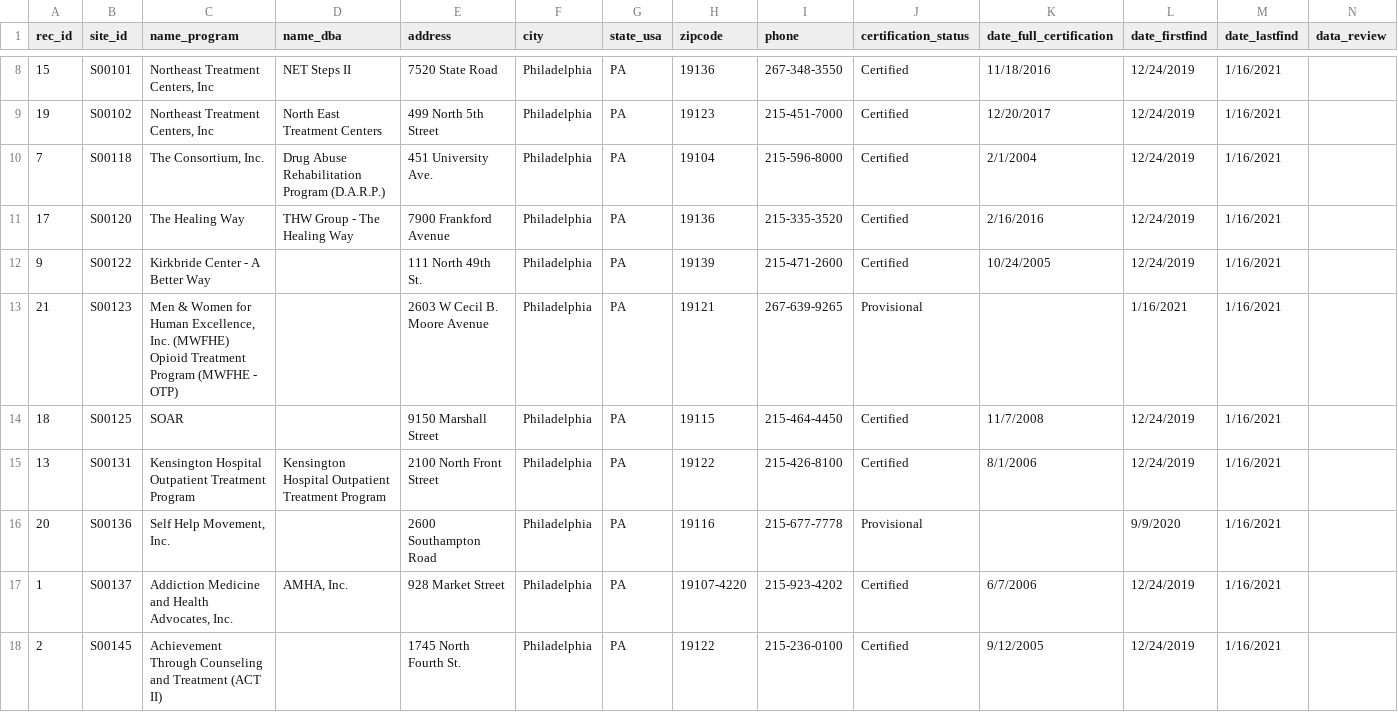
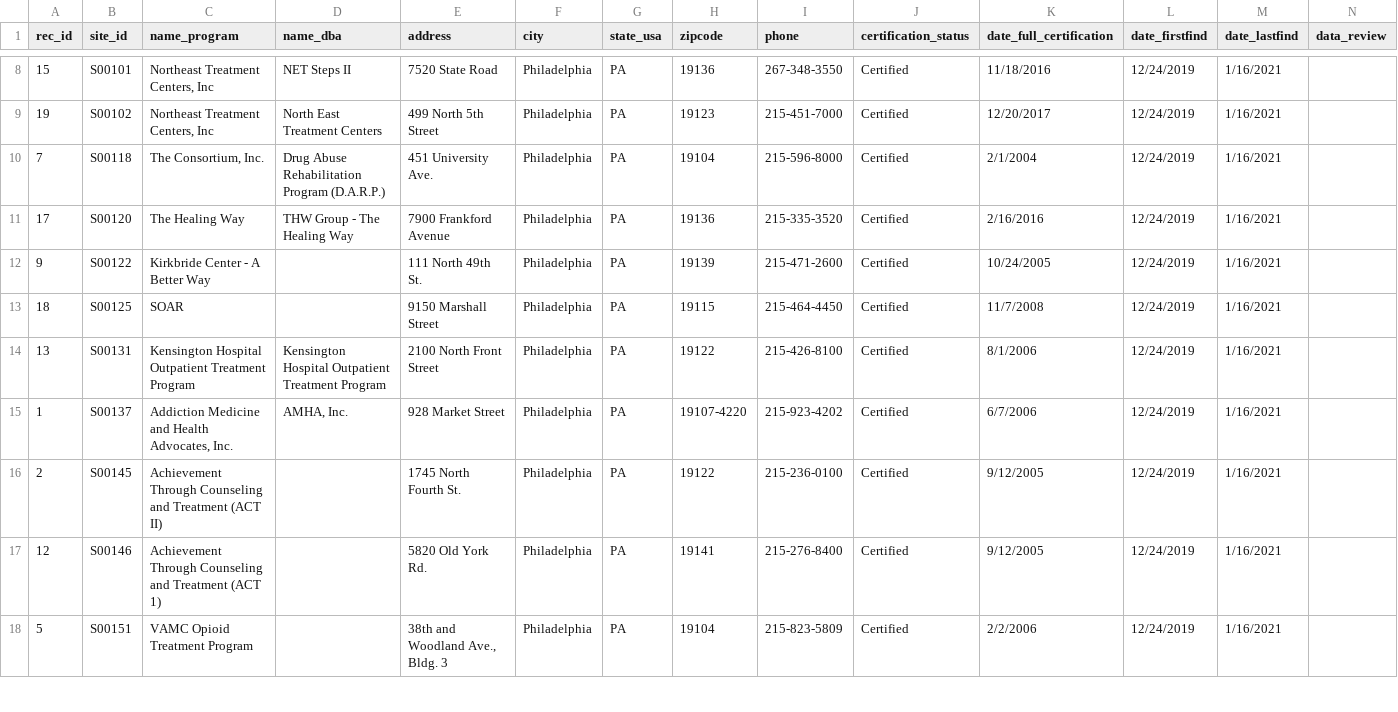
Before and after one commit to CodeForPhilly/MATchMapper, a CSV file: database/sitesrecotp.csv, drawn as a sheet; only a part is shown, gaps mark what is left out; the shorter side is filled out with more unchanged rows.

```diff
--- a/database/sitesrecotp.csv
+++ b/database/sitesrecotp.csv
@@ -12,6 +12,4 @@ rec_id,site_id,name_program,name_dba,address,city,state_usa,zipcode,phone,certif
 9,S00122,Kirkbride Center - A Better Way,,111 North 49th St.,Philadelphia,PA,19139,215-471-2600,Certified,10/24/2005,12/24/2019,1/16/2021,
-21,S00123,"Men & Women for Human Excellence, Inc. (MWFHE) Opioid Treatment Program (MWFHE - OTP)",,2603 W Cecil B. Moore Avenue,Philadelphia,PA,19121,267-639-9265,Provisional,,1/16/2021,1/16/2021,
 18,S00125,SOAR,,9150 Marshall Street,Philadelphia,PA,19115,215-464-4450,Certified,11/7/2008,12/24/2019,1/16/2021,
 13,S00131,Kensington Hospital Outpatient Treatment Program,Kensington Hospital Outpatient Treatment Program,2100 North Front Street,Philadelphia,PA,19122,215-426-8100,Certified,8/1/2006,12/24/2019,1/16/2021,
-20,S00136,"Self Help Movement, Inc.",,2600 Southampton Road,Philadelphia,PA,19116,215-677-7778,Provisional,,9/9/2020,1/16/2021,
 1,S00137,"Addiction Medicine and Health Advocates, Inc.","AMHA, Inc.",928 Market Street,Philadelphia,PA,19107-4220,215-923-4202,Certified,6/7/2006,12/24/2019,1/16/2021,
```
Also changed, not shown: 9 other files.
